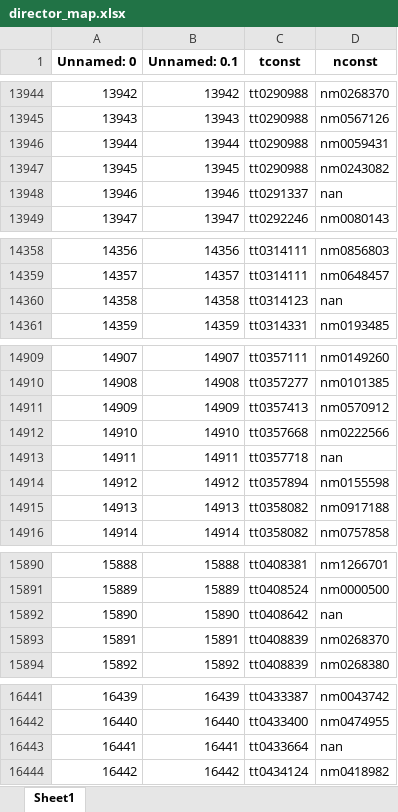
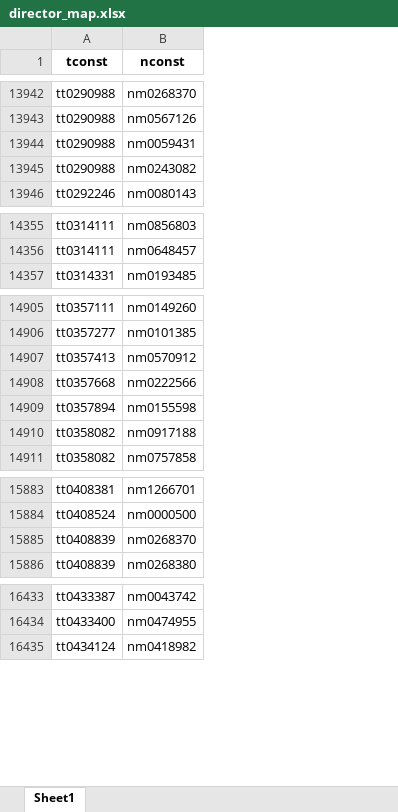
Before and after one commit to AlexHoorn/MovieLocationsOntology, an Excel workbook: converted_data/director_map.xlsx, sheet Sheet1, drawn as a sheet; only a part is shown, gaps mark what is left out; values as stored, in another font and other column widths than the file's, no borders; the diff covers the shown part only; the diff names each change by its address in the sheet, - before the commit and + after, or states it on an @@ line.

```diff
--- a/converted_data/director_map.xlsx (sheet Sheet1)
+++ b/converted_data/director_map.xlsx (sheet Sheet1)
-column A (Unnamed: 0), rows 13944-13947: 13942 | 13943 | 13944 | 13945; row 13949: 13947; rows 14358-14359: 14356 | 14357; row 14361: 14359; rows 14909-14912: 14907 | 14908 | 14909 | 14910; rows 14914-14916: 14912 | 14913 | 14914; rows 15890-15891: 15888 | 15889; rows 15893-15894: 15891 | 15892; rows 16441-16442: 16439 | 16440; row 16444: 16442
-column B (Unnamed: 0.1), rows 13944-13947: 13942 | 13943 | 13944 | 13945; row 13949: 13947; rows 14358-14359: 14356 | 14357; row 14361: 14359; rows 14909-14912: 14907 | 14908 | 14909 | 14910; rows 14914-14916: 14912 | 14913 | 14914; rows 15890-15891: 15888 | 15889; rows 15893-15894: 15891 | 15892; rows 16441-16442: 16439 | 16440; row 16444: 16442
-row 13948: 13946 | 13946 | tt0291337 | nan
-row 14360: 14358 | 14358 | tt0314123 | nan
-row 14913: 14911 | 14911 | tt0357718 | nan
-row 15892: 15890 | 15890 | tt0408642 | nan
-row 16443: 16441 | 16441 | tt0433664 | nan
```
Also changed, not shown: 41 removed rows elsewhere in this sheet, converted_data/actor_map.xlsx, converted_data/genre_map.xlsx, 7 other files.
